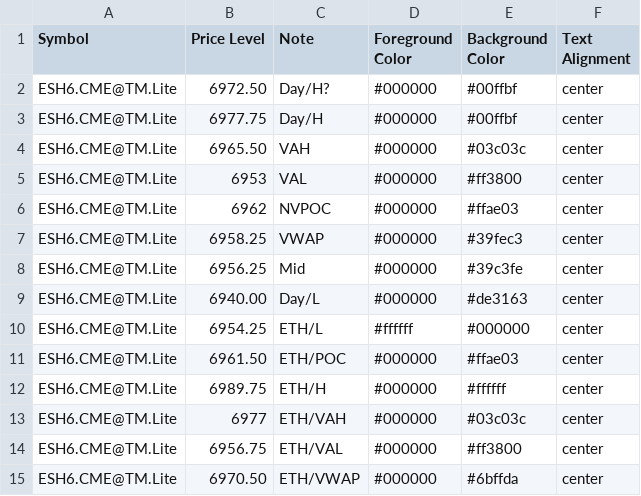
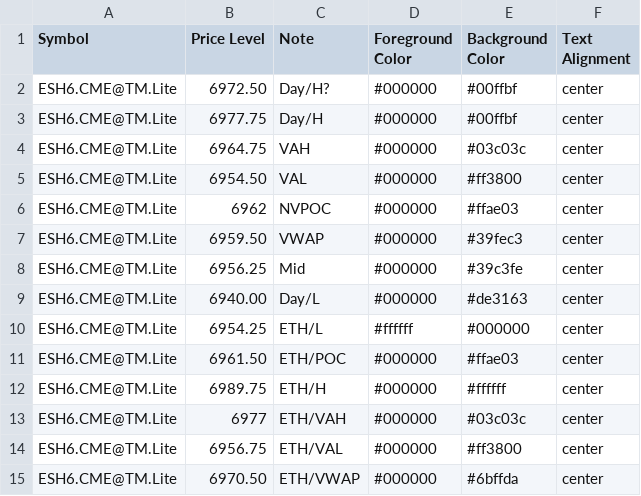
Before and after one commit to heatedtowel/EsCloudNotes, a CSV file: esH6Yesterday.csv, drawn as a sheet.

Commit message:
Update Bookmap notes

```diff
--- a/esH6Yesterday.csv
+++ b/esH6Yesterday.csv
@@ -3,6 +3,6 @@ ESH6.CME@TM.Lite,6972.50,Day/H?,#000000,#00ffbf,center
 ESH6.CME@TM.Lite,6977.75,Day/H,#000000,#00ffbf,center
-ESH6.CME@TM.Lite,6965.50,VAH,#000000,#03c03c,center
-ESH6.CME@TM.Lite,6953,VAL,#000000,#ff3800,center
+ESH6.CME@TM.Lite,6964.75,VAH,#000000,#03c03c,center
+ESH6.CME@TM.Lite,6954.50,VAL,#000000,#ff3800,center
 ESH6.CME@TM.Lite,6962,NVPOC,#000000,#ffae03,center
-ESH6.CME@TM.Lite,6958.25,VWAP,#000000,#39fec3,center
+ESH6.CME@TM.Lite,6959.50,VWAP,#000000,#39fec3,center
 ESH6.CME@TM.Lite,6956.25,Mid,#000000,#39c3fe,center
```
